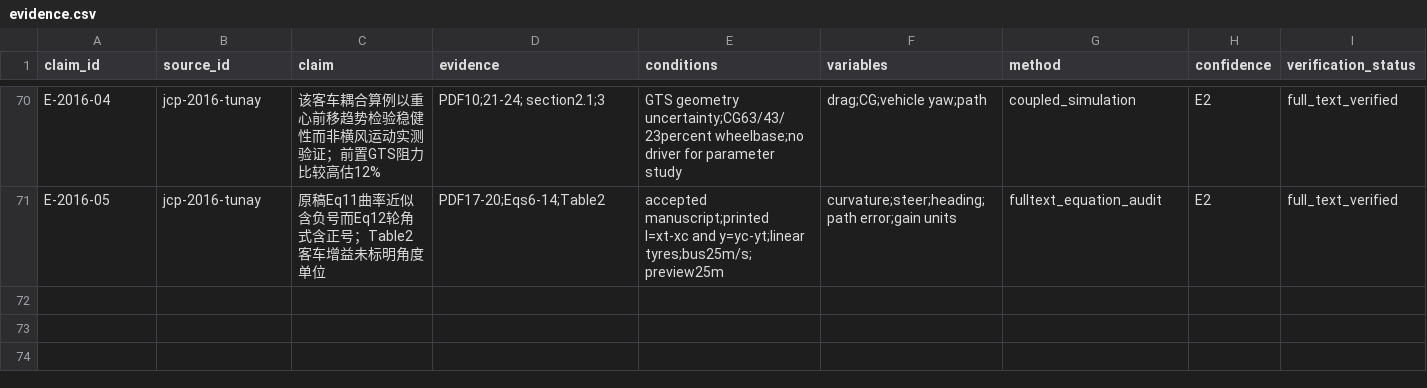
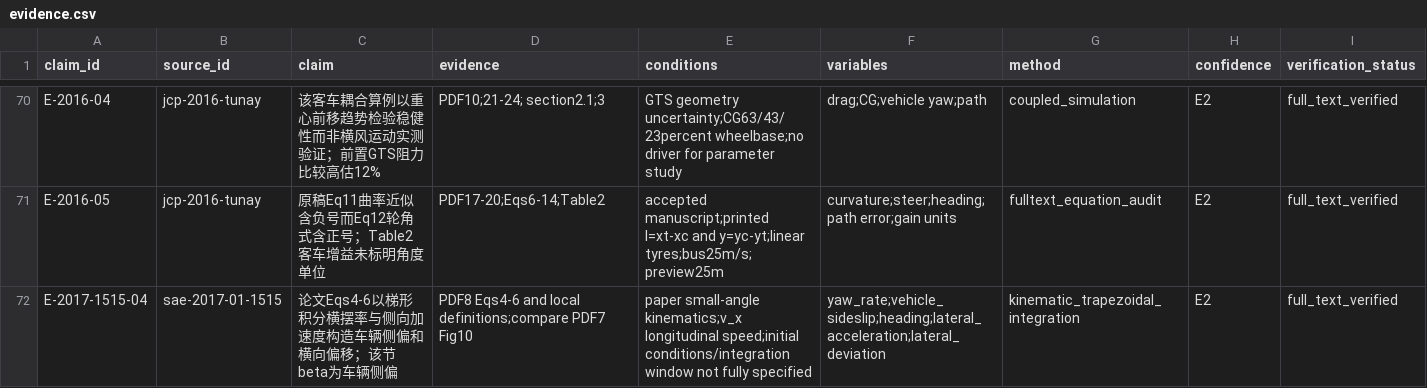
Before and after one commit to mao19990908/Crosswind, a CSV file: learning/nodes/evidence.csv, drawn as a sheet; only a part is shown, gaps mark what is left out; rows hold the shown columns only; the diff covers the shown part only; the diff names each change by its address in the sheet, - before the commit and + after, or states it on an @@ line.

Commit message:
Audit Lewington load frames splines and lane-deviation evidence

```diff
--- a/learning/nodes/evidence.csv
+++ b/learning/nodes/evidence.csv
+row 72: E-2017-1515-04 | sae-2017-01-1515 | 论文Eqs4-6以梯形积分横摆率与侧向加速度构造车辆侧偏和横向偏移；该节beta为车辆侧偏 | PDF8 Eqs4-6 and local definitions;compare PDF7 Fig10 | paper small-angle kinematics;v_x longitudinal speed;initial conditions/integration window not fully specified | yaw_rate;vehicle_sideslip;heading;lateral_acceleration;lateral_deviation | kinematic_trapezoidal_integration | E2 | full_text_verified
```
Also changed, not shown: 1 added row and 2 edited cells elsewhere in this file, learning/graph/edges.csv, learning/needs_collection.csv, 24 other files.
